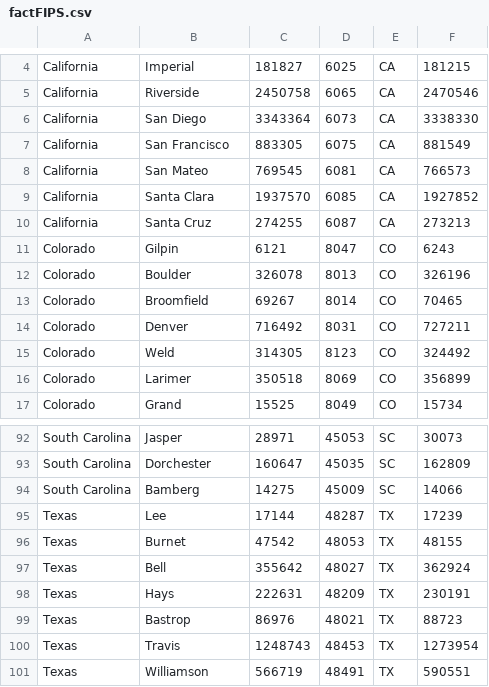
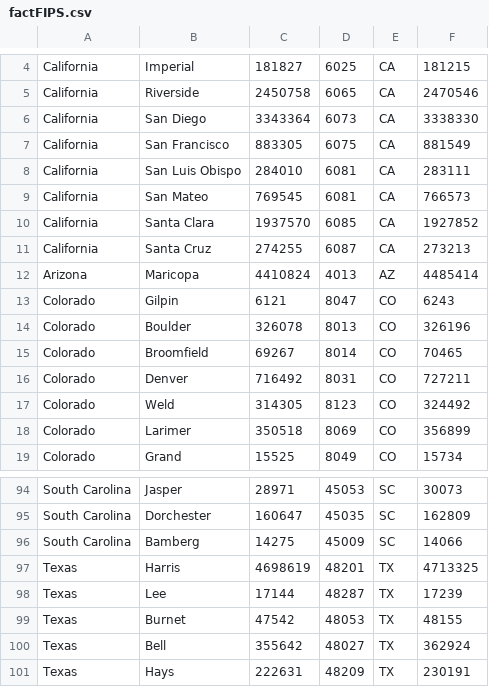
Before and after one commit to blekenbleu/blekenbleu.github.io, a CSV file: covid/factFIPS.csv, drawn as a sheet; only a part is shown, gaps mark what is left out; the shorter side is filled out with more unchanged rows; the diff names each change by its address in the sheet, - before the commit and + after, or states it on an @@ line.

```diff
--- a/covid/factFIPS.csv
+++ b/covid/factFIPS.csv
+row 8: California | San Luis Obispo | 284010 | 6081 | CA | 283111
+row 12: Arizona | Maricopa | 4410824 | 4013 | AZ | 4485414
+row 97: Texas | Harris | 4698619 | 48201 | TX | 4713325
```
Also changed, not shown: 1 other file.
